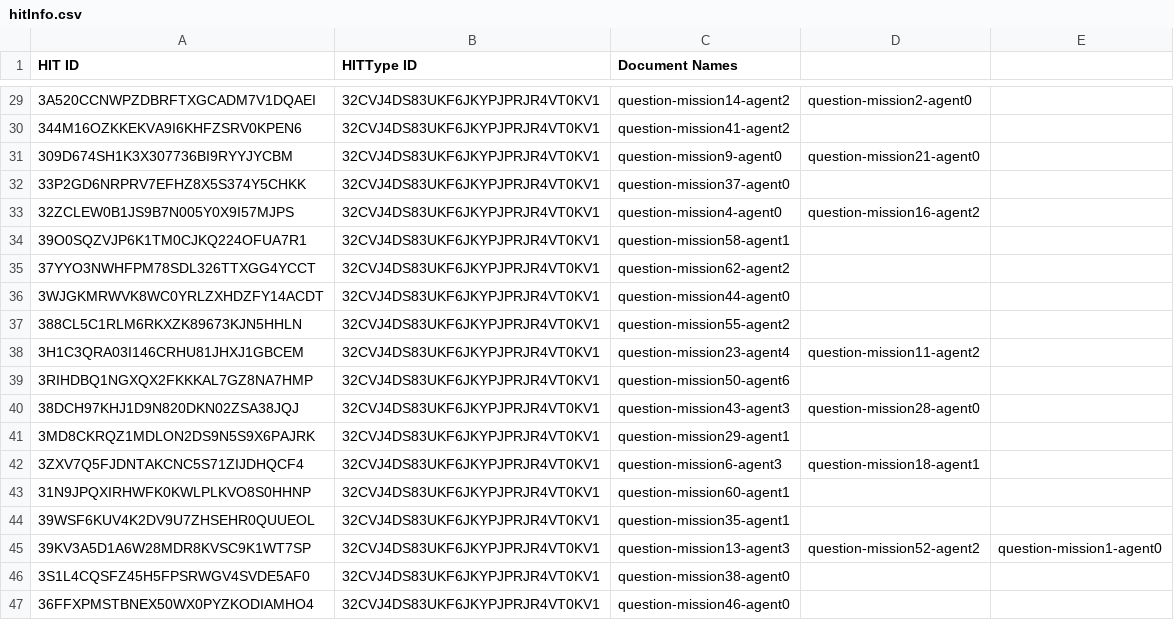
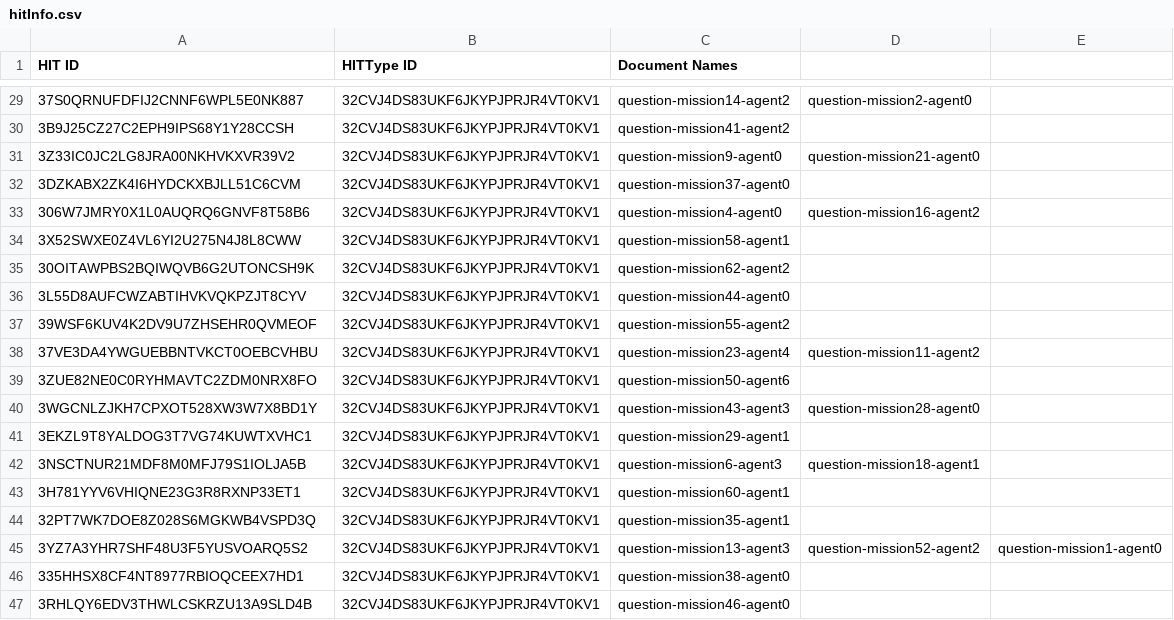
Before and after one commit to cmu-able/explainable-planning, a CSV file: XPlanningEvaluation/resources/mobilerobot/study/mturk/hitInfo.csv, drawn as a sheet; only a part is shown, gaps mark what is left out; the diff covers the shown part only.

```diff
--- a/XPlanningEvaluation/resources/mobilerobot/study/mturk/hitInfo.csv
+++ b/XPlanningEvaluation/resources/mobilerobot/study/mturk/hitInfo.csv
@@ -29,19 +29,19 @@ HIT ID,HITType ID,Document Names
-3A520CCNWPZDBRFTXGCADM7V1DQAEI,32CVJ4DS83UKF6JKYPJPRJR4VT0KV1,question-mission14-agent2,question-mission2-agent0
-344M16OZKKEKVA9I6KHFZSRV0KPEN6,32CVJ4DS83UKF6JKYPJPRJR4VT0KV1,question-mission41-agent2
-309D674SH1K3X307736BI9RYYJYCBM,32CVJ4DS83UKF6JKYPJPRJR4VT0KV1,question-mission9-agent0,question-mission21-agent0
-33P2GD6NRPRV7EFHZ8X5S374Y5CHKK,32CVJ4DS83UKF6JKYPJPRJR4VT0KV1,question-mission37-agent0
-32ZCLEW0B1JS9B7N005Y0X9I57MJPS,32CVJ4DS83UKF6JKYPJPRJR4VT0KV1,question-mission4-agent0,question-mission16-agent2
-39O0SQZVJP6K1TM0CJKQ224OFUA7R1,32CVJ4DS83UKF6JKYPJPRJR4VT0KV1,question-mission58-agent1
-37YYO3NWHFPM78SDL326TTXGG4YCCT,32CVJ4DS83UKF6JKYPJPRJR4VT0KV1,question-mission62-agent2
-3WJGKMRWVK8WC0YRLZXHDZFY14ACDT,32CVJ4DS83UKF6JKYPJPRJR4VT0KV1,question-mission44-agent0
-388CL5C1RLM6RKXZK89673KJN5HHLN,32CVJ4DS83UKF6JKYPJPRJR4VT0KV1,question-mission55-agent2
-3H1C3QRA03I146CRHU81JHXJ1GBCEM,32CVJ4DS83UKF6JKYPJPRJR4VT0KV1,question-mission23-agent4,question-mission11-agent2
-3RIHDBQ1NGXQX2FKKKAL7GZ8NA7HMP,32CVJ4DS83UKF6JKYPJPRJR4VT0KV1,question-mission50-agent6
-38DCH97KHJ1D9N820DKN02ZSA38JQJ,32CVJ4DS83UKF6JKYPJPRJR4VT0KV1,question-mission43-agent3,question-mission28-agent0
-3MD8CKRQZ1MDLON2DS9N5S9X6PAJRK,32CVJ4DS83UKF6JKYPJPRJR4VT0KV1,question-mission29-agent1
-3ZXV7Q5FJDNTAKCNC5S71ZIJDHQCF4,32CVJ4DS83UKF6JKYPJPRJR4VT0KV1,question-mission6-agent3,question-mission18-agent1
-31N9JPQXIRHWFK0KWLPLKVO8S0HHNP,32CVJ4DS83UKF6JKYPJPRJR4VT0KV1,question-mission60-agent1
-39WSF6KUV4K2DV9U7ZHSEHR0QUUEOL,32CVJ4DS83UKF6JKYPJPRJR4VT0KV1,question-mission35-agent1
-39KV3A5D1A6W28MDR8KVSC9K1WT7SP,32CVJ4DS83UKF6JKYPJPRJR4VT0KV1,question-mission13-agent3,question-mission52-agent2,question-mission1-agent0
-3S1L4CQSFZ45H5FPSRWGV4SVDE5AF0,32CVJ4DS83UKF6JKYPJPRJR4VT0KV1,question-mission38-agent0
-36FFXPMSTBNEX50WX0PYZKODIAMHO4,32CVJ4DS83UKF6JKYPJPRJR4VT0KV1,question-mission46-agent0
+37S0QRNUFDFIJ2CNNF6WPL5E0NK887,32CVJ4DS83UKF6JKYPJPRJR4VT0KV1,question-mission14-agent2,question-mission2-agent0
+3B9J25CZ27C2EPH9IPS68Y1Y28CCSH,32CVJ4DS83UKF6JKYPJPRJR4VT0KV1,question-mission41-agent2
+3Z33IC0JC2LG8JRA00NKHVKXVR39V2,32CVJ4DS83UKF6JKYPJPRJR4VT0KV1,question-mission9-agent0,question-mission21-agent0
+3DZKABX2ZK4I6HYDCKXBJLL51C6CVM,32CVJ4DS83UKF6JKYPJPRJR4VT0KV1,question-mission37-agent0
+306W7JMRY0X1L0AUQRQ6GNVF8T58B6,32CVJ4DS83UKF6JKYPJPRJR4VT0KV1,question-mission4-agent0,question-mission16-agent2
+3X52SWXE0Z4VL6YI2U275N4J8L8CWW,32CVJ4DS83UKF6JKYPJPRJR4VT0KV1,question-mission58-agent1
+30OITAWPBS2BQIWQVB6G2UTONCSH9K,32CVJ4DS83UKF6JKYPJPRJR4VT0KV1,question-mission62-agent2
+3L55D8AUFCWZABTIHVKVQKPZJT8CYV,32CVJ4DS83UKF6JKYPJPRJR4VT0KV1,question-mission44-agent0
+39WSF6KUV4K2DV9U7ZHSEHR0QVMEOF,32CVJ4DS83UKF6JKYPJPRJR4VT0KV1,question-mission55-agent2
+37VE3DA4YWGUEBBNTVKCT0OEBCVHBU,32CVJ4DS83UKF6JKYPJPRJR4VT0KV1,question-mission23-agent4,question-mission11-agent2
+3ZUE82NE0C0RYHMAVTC2ZDM0NRX8FO,32CVJ4DS83UKF6JKYPJPRJR4VT0KV1,question-mission50-agent6
+3WGCNLZJKH7CPXOT528XW3W7X8BD1Y,32CVJ4DS83UKF6JKYPJPRJR4VT0KV1,question-mission43-agent3,question-mission28-agent0
+3EKZL9T8YALDOG3T7VG74KUWTXVHC1,32CVJ4DS83UKF6JKYPJPRJR4VT0KV1,question-mission29-agent1
+3NSCTNUR21MDF8M0MFJ79S1IOLJA5B,32CVJ4DS83UKF6JKYPJPRJR4VT0KV1,question-mission6-agent3,question-mission18-agent1
+3H781YYV6VHIQNE23G3R8RXNP33ET1,32CVJ4DS83UKF6JKYPJPRJR4VT0KV1,question-mission60-agent1
+32PT7WK7DOE8Z028S6MGKWB4VSPD3Q,32CVJ4DS83UKF6JKYPJPRJR4VT0KV1,question-mission35-agent1
+3YZ7A3YHR7SHF48U3F5YUSVOARQ5S2,32CVJ4DS83UKF6JKYPJPRJR4VT0KV1,question-mission13-agent3,question-mission52-agent2,question-mission1-agent0
+335HHSX8CF4NT8977RBIOQCEEX7HD1,32CVJ4DS83UKF6JKYPJPRJR4VT0KV1,question-mission38-agent0
+3RHLQY6EDV3THWLCSKRZU13A9SLD4B,32CVJ4DS83UKF6JKYPJPRJR4VT0KV1,question-mission46-agent0
```
Also changed, not shown: 27 edited cells elsewhere in this file.
